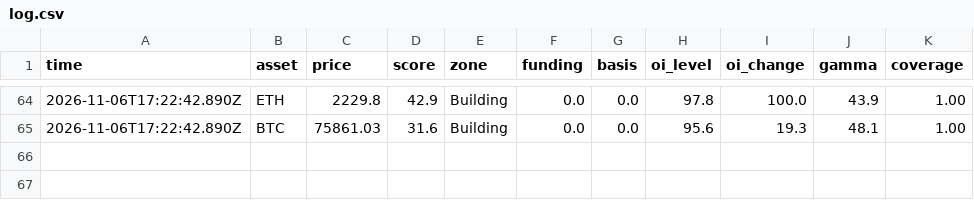
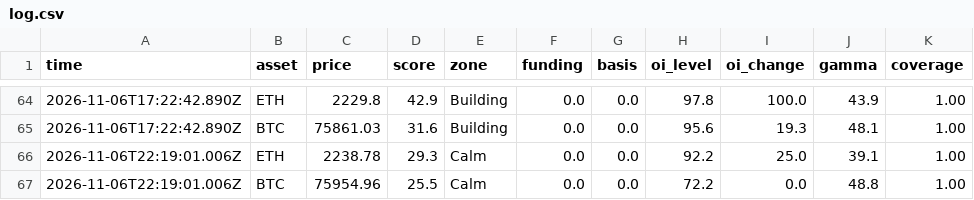
Before and after one commit to masked1987/fragility, a CSV file: log.csv, drawn as a sheet; only a part is shown, gaps mark what is left out; the diff names each change by its address in the sheet, - before the commit and + after, or states it on an @@ line.

```diff
--- a/log.csv
+++ b/log.csv
+row 66: 2026-11-06T22:19:01.006Z | ETH | 2238.78 | 29.3 | Calm | 0.0 | 0.0 | 92.2 | 25.0 | 39.1 | 1.00
+row 67: 2026-11-06T22:19:01.006Z | BTC | 75954.96 | 25.5 | Calm | 0.0 | 0.0 | 72.2 | 0.0 | 48.8 | 1.00
```
Also changed, not shown: 1 other file.
